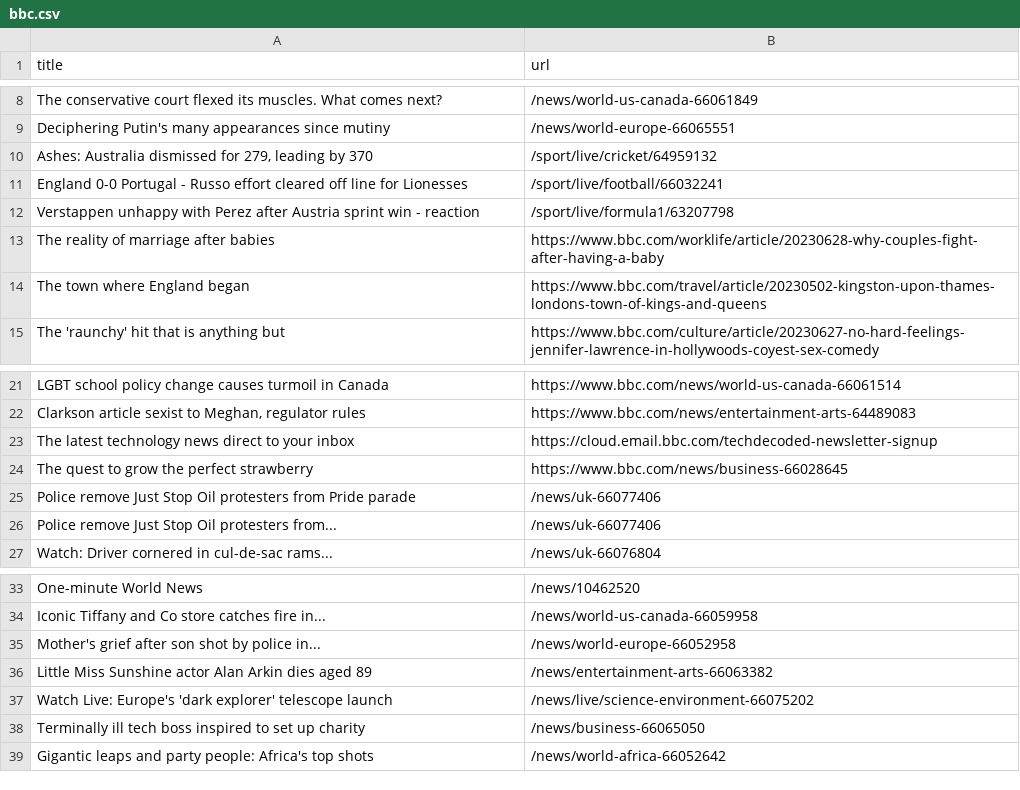
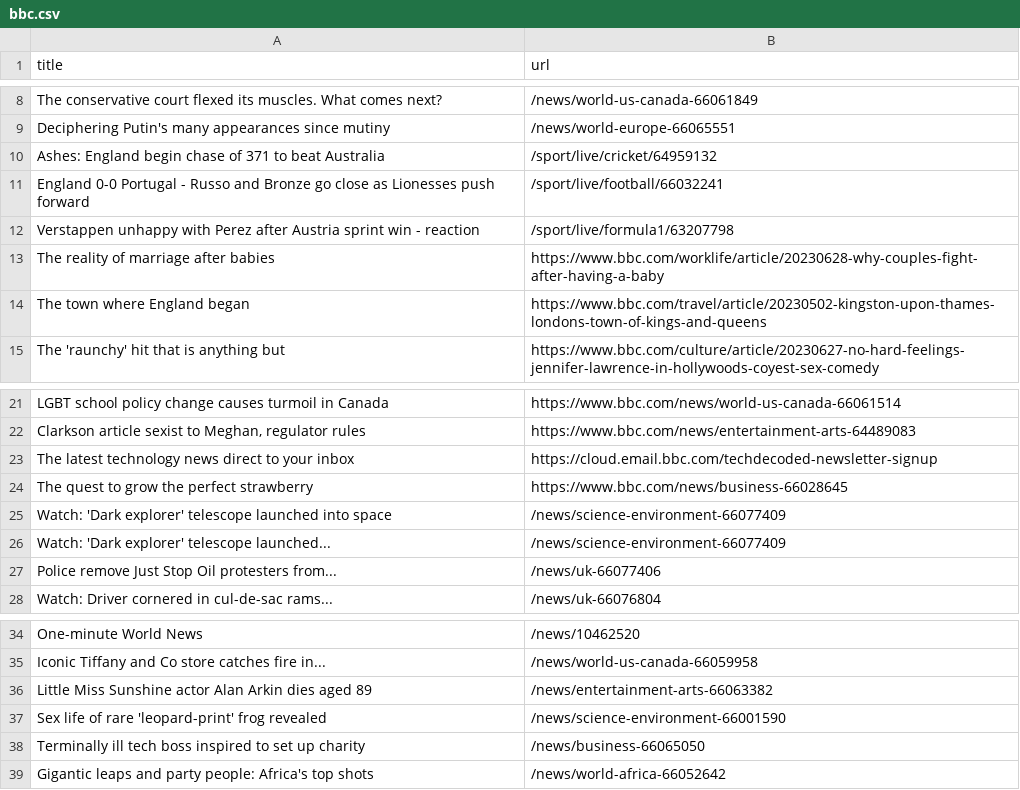
Before and after one commit to torythetortle/automatic-scraper-bbc, a CSV file: bbc.csv, drawn as a sheet; only a part is shown, gaps mark what is left out.

```diff
--- a/bbc.csv
+++ b/bbc.csv
@@ -9,4 +9,4 @@ The conservative court flexed its muscles. What comes next?,/news/world-us-canad
 Deciphering Putin's many appearances since mutiny,/news/world-europe-66065551
-"Ashes: Australia dismissed for 279, leading by 370",/sport/live/cricket/64959132
-England 0-0 Portugal - Russo effort cleared off line for Lionesses,/sport/live/football/66032241
+Ashes: England begin chase of 371 to beat Australia,/sport/live/cricket/64959132
+England 0-0 Portugal - Russo and Bronze go close as Lionesses push forward,/sport/live/football/66032241
 Verstappen unhappy with Perez after Austria sprint win - reaction,/sport/live/formula1/63207798
@@ -24,3 +24,4 @@ The latest technology news direct to your inbox,https://cloud.email.bbc.com/tech
 The quest to grow the perfect strawberry,https://www.bbc.com/news/business-66028645
-Police remove Just Stop Oil protesters from Pride parade,/news/uk-66077406
+Watch: 'Dark explorer' telescope launched into space,/news/science-environment-66077409
+Watch: 'Dark explorer' telescope launched...,/news/science-environment-66077409
 Police remove Just Stop Oil protesters from...,/news/uk-66077406
@@ -34,5 +35,4 @@ One-minute World News,/news/10462520
 Iconic Tiffany and Co store catches fire in...,/news/world-us-canada-66059958
-Mother's grief after son shot by police in...,/news/world-europe-66052958
 Little Miss Sunshine actor Alan Arkin dies aged 89,/news/entertainment-arts-66063382
-Watch Live: Europe's 'dark explorer' telescope launch,/news/live/science-environment-66075202
+Sex life of rare 'leopard-print' frog revealed,/news/science-environment-66001590
 Terminally ill tech boss inspired to set up charity,/news/business-66065050
```
